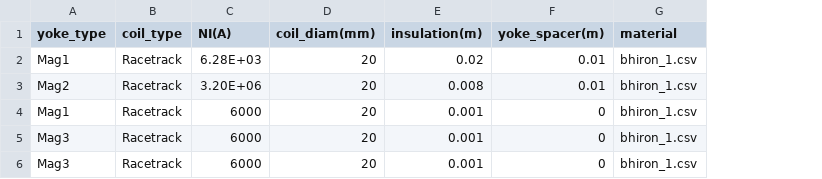
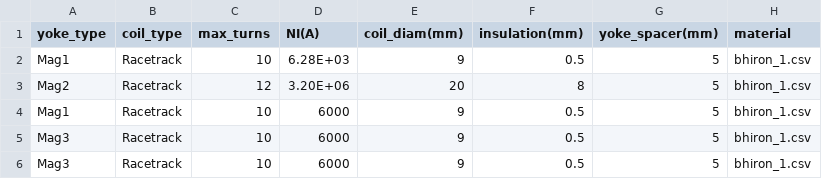
Before and after one commit to MelvinLie/snoo.py, a CSV file: files/parameters/baseline_1.csv, drawn as a sheet; only a part is shown; removed rows and columns are numbered as before the commit, all else as after; the diff names each change by its address in the sheet, - before the commit and + after, or states it on an @@ line.

```diff
--- a/files/parameters/baseline_1.csv
+++ b/files/parameters/baseline_1.csv
+column C (max_turns), rows 2-6: 10 | 12 | 10 | 10 | 10
-column E (insulation(m)), rows 2-6: 0.02 | 0.008 | 0.001 | 0.001 | 0.001
-column F (yoke_spacer(m)), rows 2-6: 0.01 | 0.01 | 0 | 0 | 0
+column F (insulation(mm)), rows 2-6: 0.5 | 8 | 0.5 | 0.5 | 0.5
+column G (yoke_spacer(mm)), rows 2-6: all 5
-E2 (coil_diam(mm)): 20
+E2 (coil_diam(mm)): 9
-E4:E6 (coil_diam(mm)): 20
+E4:E6 (coil_diam(mm)): 9
```
Also changed, not shown: files/parameters/baseline_1_mod.csv, 2 other files.
